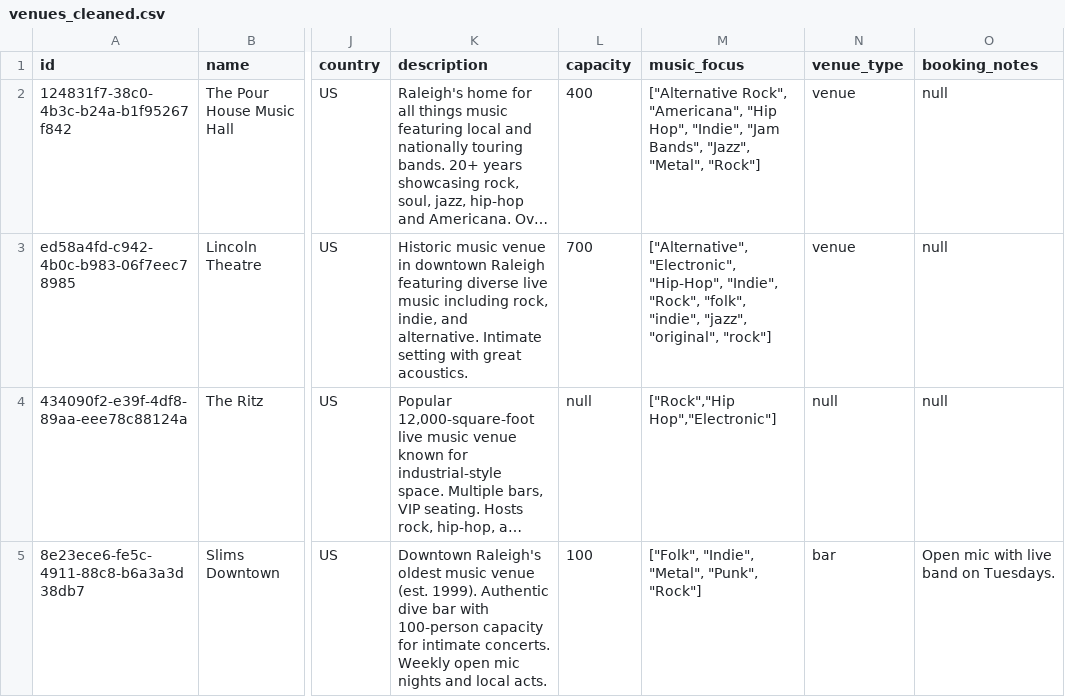
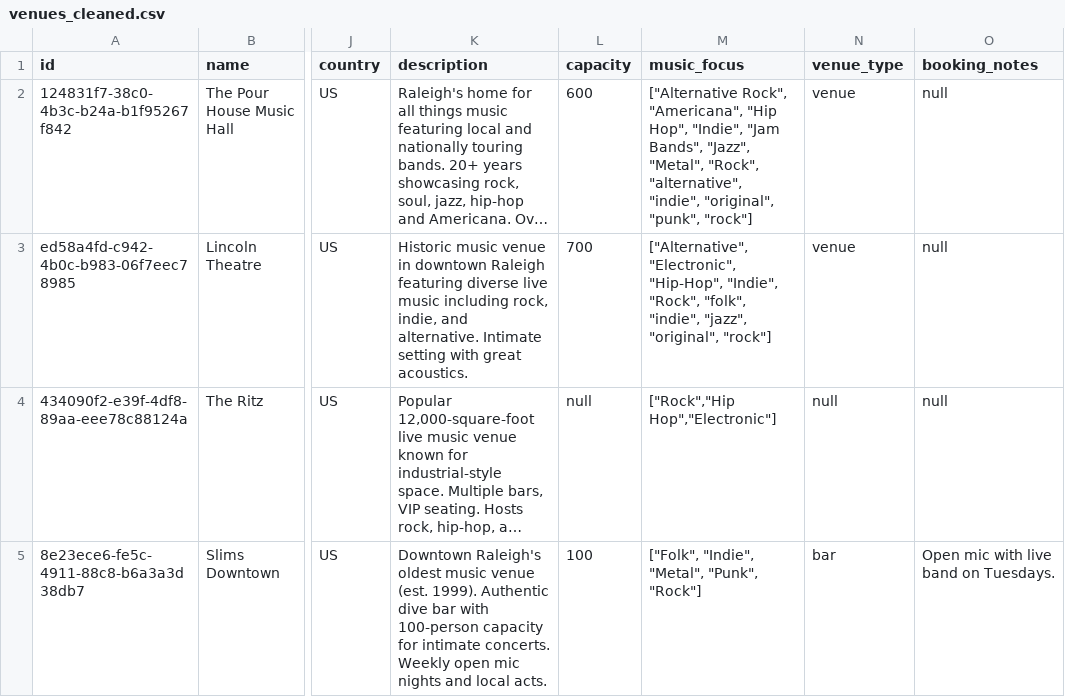
Before and after one commit to sullysaurus/gigseeker, a CSV file: supabase/seeds/venues_cleaned.csv, drawn as a sheet; only a part is shown, gaps mark what is left out; long unchanged cells end in …; the diff covers the shown part only; the diff names each change by its address in the sheet, - before the commit and + after, or states it on an @@ line.

```diff
--- a/supabase/seeds/venues_cleaned.csv
+++ b/supabase/seeds/venues_cleaned.csv
-L2 (capacity): 400
+L2 (capacity): 600
-M2 (music_focus): …"Jazz", "Metal", "Rock"]
+M2 (music_focus): …"Jazz", "Metal", "Rock", "alternative", "indie", "original", "punk", "rock"]
```
Also changed, not shown: 3 removed rows and 5 edited cells elsewhere in this file, 2 other files.
